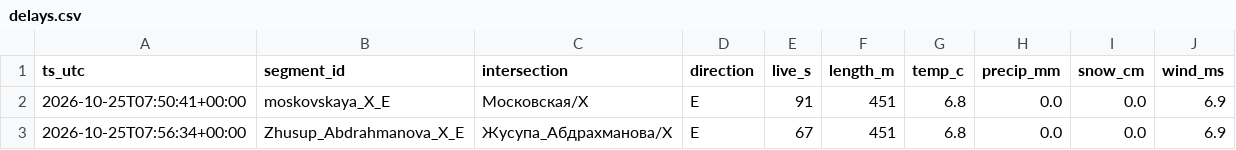
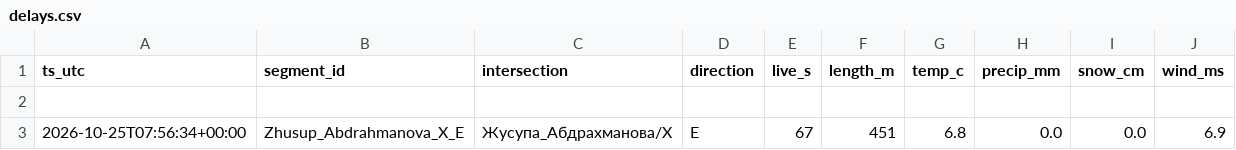
Before and after one commit to Begimai-gif/bishkek-intersection-delays, a CSV file: data/delays.csv, drawn as a sheet.

```diff
--- a/data/delays.csv
+++ b/data/delays.csv
@@ -1,3 +1,3 @@
 ts_utc,segment_id,intersection,direction,live_s,length_m,temp_c,precip_mm,snow_cm,wind_ms
-2026-10-25T07:50:41+00:00,moskovskaya_X_E,Московская/X,E,91,451,6.8,0.0,0.0,6.9
+
 2026-10-25T07:56:34+00:00,Zhusup_Abdrahmanova_X_E,Жусупа_Абдрахманова/X,E,67,451,6.8,0.0,0.0,6.9
```
